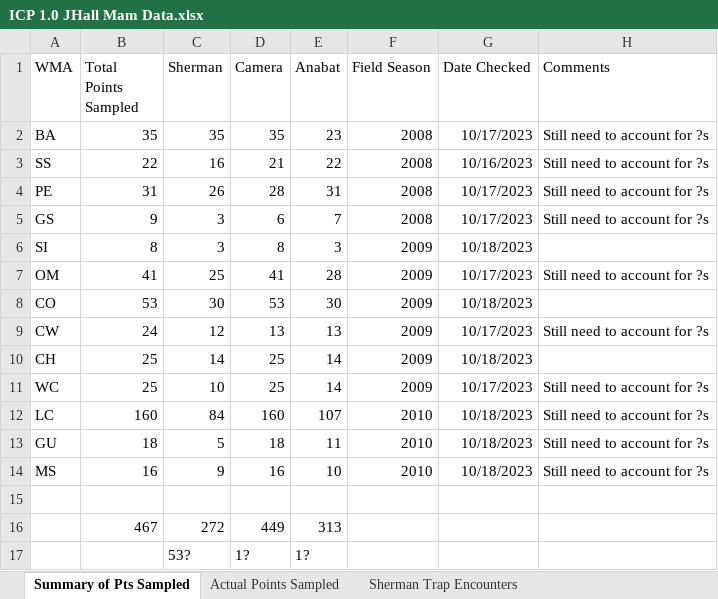
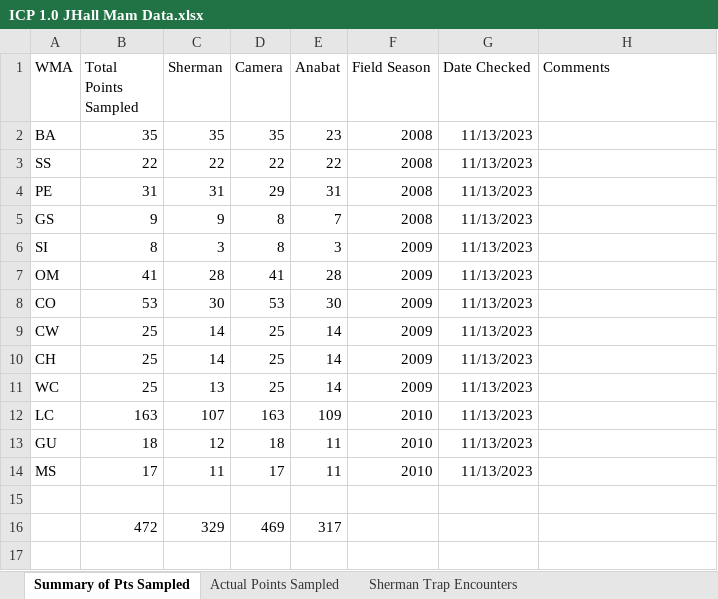
Before and after one commit to ValenteJJ/CodingExercises, an Excel workbook: ICP 1.0 JHall Mam Data.xlsx, sheet Summary of Pts Sampled, drawn as a sheet; values as stored, in another font and other column widths than the file's, no borders; removed rows and columns are numbered as before the commit, all else as after; the diff names each change by its address in the sheet, - before the commit and + after, or states it on an @@ line.

Commit message:
Add files via upload
Almost finalized sherman mammal data. Used to compare against encounter history data from external harddrive

```diff
--- a/ICP 1.0 JHall Mam Data.xlsx (sheet Summary of Pts Sampled)
+++ b/ICP 1.0 JHall Mam Data.xlsx (sheet Summary of Pts Sampled)
-G2 (Date Checked): 10/17/2023
+G2 (Date Checked): 11/13/2023
-H2:H5 (Comments): Still need to account for ?s
+H2:H5 (Comments): (empty)
-C3 (Sherman): 16
+C3 (Sherman): 22
-D3 (Camera): 21
+D3 (Camera): 22
-G3 (Date Checked): 10/16/2023
+G3 (Date Checked): 11/13/2023
-C4 (Sherman): 26
+C4 (Sherman): 31
-D4 (Camera): 28
+D4 (Camera): 29
-G4:G5 (Date Checked): 10/17/2023
+G4:G5 (Date Checked): 11/13/2023
-C5 (Sherman): 3
+C5 (Sherman): 9
-D5 (Camera): 6
+D5 (Camera): 8
-G6 (Date Checked): 10/18/2023
+G6 (Date Checked): 11/13/2023
-C7 (Sherman): 25
+C7 (Sherman): 28
-G7 (Date Checked): 10/17/2023
+G7 (Date Checked): 11/13/2023
-H7 (Comments): Still need to account for ?s
+H7 (Comments): (empty)
-G8 (Date Checked): 10/18/2023
+G8 (Date Checked): 11/13/2023
-B9 (Total Points Sampled): 24
+B9 (Total Points Sampled): 25
-C9 (Sherman): 12
+C9 (Sherman): 14
-D9 (Camera): 13
+D9 (Camera): 25
-E9 (Anabat): 13
+E9 (Anabat): 14
-G9 (Date Checked): 10/17/2023
+G9 (Date Checked): 11/13/2023
-H9 (Comments): Still need to account for ?s
+H9 (Comments): (empty)
-G10 (Date Checked): 10/18/2023
+G10 (Date Checked): 11/13/2023
-C11 (Sherman): 10
+C11 (Sherman): 13
-G11 (Date Checked): 10/17/2023
+G11 (Date Checked): 11/13/2023
-H11:H14 (Comments): Still need to account for ?s
+H11:H14 (Comments): (empty)
-B12 (Total Points Sampled): 160
+B12 (Total Points Sampled): 163
-C12 (Sherman): 84
+C12 (Sherman): 107
-D12 (Camera): 160
+D12 (Camera): 163
-E12 (Anabat): 107
+E12 (Anabat): 109
-G12:G14 (Date Checked): 10/18/2023
+G12:G14 (Date Checked): 11/13/2023
-C13 (Sherman): 5
+C13 (Sherman): 12
-B14 (Total Points Sampled): 16
+B14 (Total Points Sampled): 17
-C14 (Sherman): 9
+C14 (Sherman): 11
-D14 (Camera): 16
+D14 (Camera): 17
-E14 (Anabat): 10
+E14 (Anabat): 11
-row 16:  | 467 | 272 | 449 | 313
-row 17:  |  | 53? | 1? | 1?
+row 16:  | 472 | 329 | 469 | 317
```
Also changed, not shown: sheet Sherman Trap Encounters, sheet Actual Points Sampled, formulas that keep their value, hidden cells.
